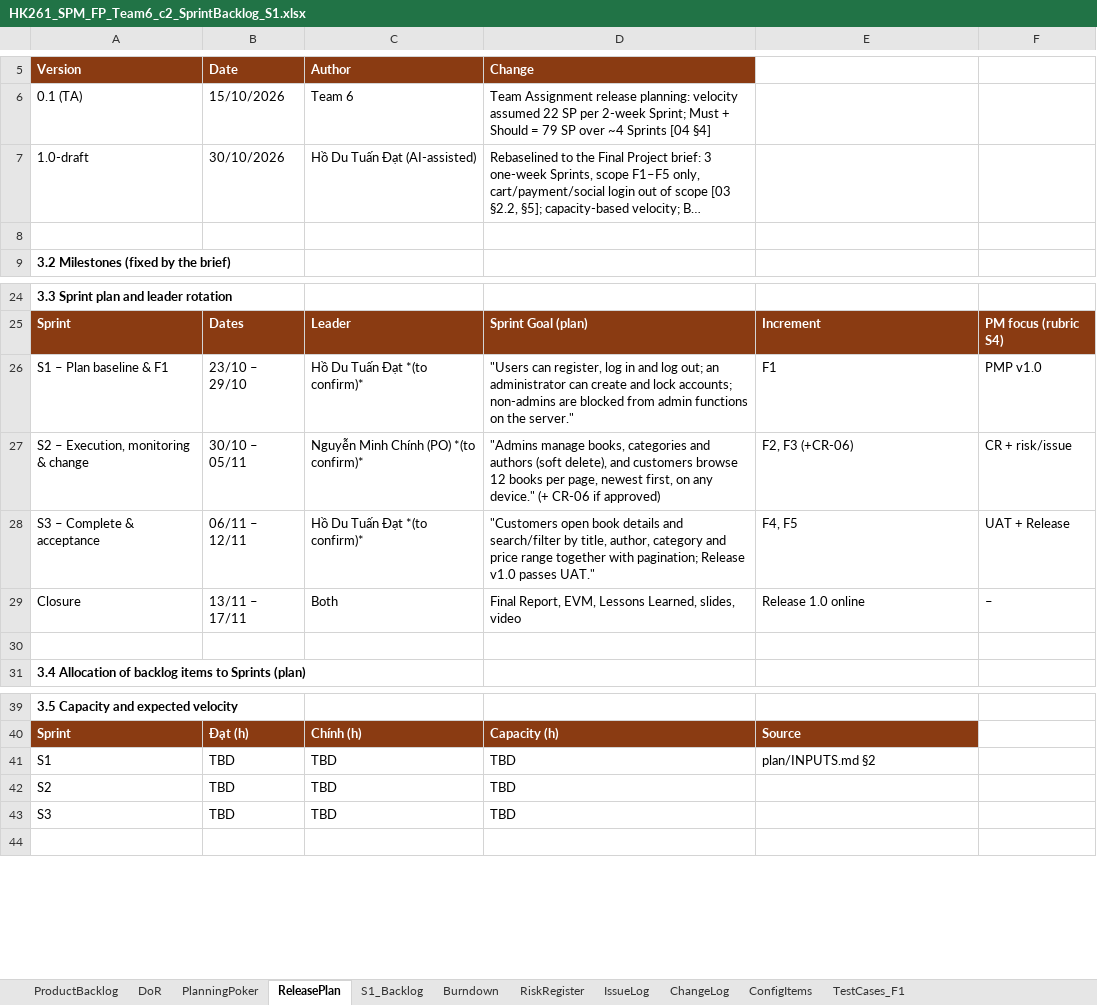
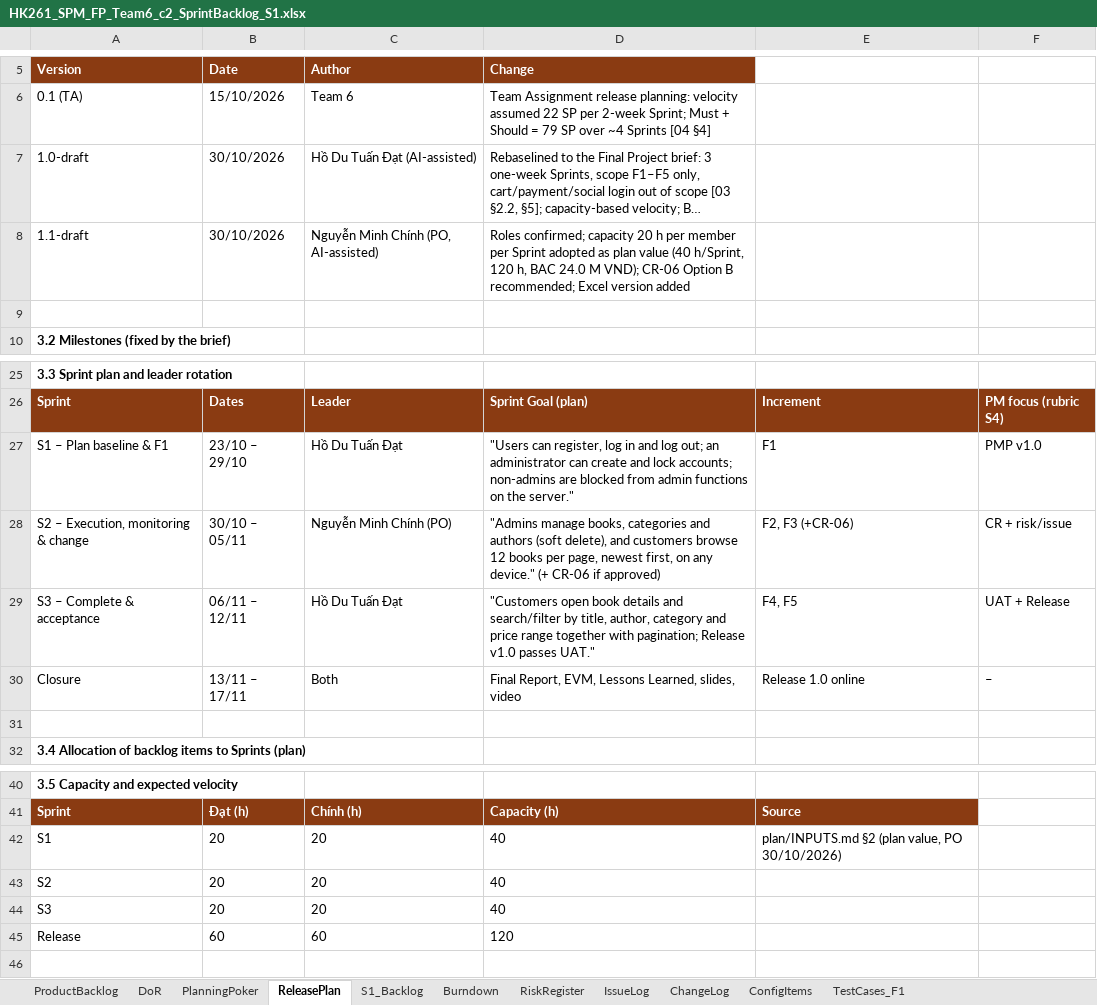
Before and after one commit to Tdat10052499/E-Commercial-Book-Store, an Excel workbook: deliverables/S1/HK261_SPM_FP_Team6_c2_SprintBacklog_S1.xlsx, sheet ReleasePlan, drawn as a sheet; only a part is shown, gaps mark what is left out; long unchanged cells end in …; values as stored, in another font and other column widths than the file's, no borders; removed rows and columns are numbered as before the commit, all else as after; the diff names each change by its address in the sheet, - before the commit and + after, or states it on an @@ line.

Commit message:
chore(plan): regenerate Sprint 1 deliverables and update status
Refs: P11

```diff
--- a/deliverables/S1/HK261_SPM_FP_Team6_c2_SprintBacklog_S1.xlsx (sheet ReleasePlan)
+++ b/deliverables/S1/HK261_SPM_FP_Team6_c2_SprintBacklog_S1.xlsx (sheet ReleasePlan)
+row 8: 1.1-draft | 30/10/2026 | Nguyễn Minh Chính (PO, AI-assisted) | Roles confirmed; capacity 20 h per member per Sprint adopted as plan value (40 h/Sprint, 120 h, BAC 24.0 M VND); CR-06 Option B recommended; Excel version added
-C27 (Author): Hồ Du Tuấn Đạt *(to confirm)*
+C27 (Author): Hồ Du Tuấn Đạt
-C28 (Author): Nguyễn Minh Chính (PO) *(to confirm)*
+C28 (Author): Nguyễn Minh Chính (PO)
-C29 (Author): Hồ Du Tuấn Đạt *(to confirm)*
+C29 (Author): Hồ Du Tuấn Đạt
-row 41: S1 | TBD | TBD | TBD | plan/INPUTS.md §2
-row 42: S2 | TBD | TBD | TBD
-row 43: S3 | TBD | TBD | TBD
+row 42: S1 | 20 | 20 | 40 | plan/INPUTS.md §2 (plan value, PO 30/10/2026)
+row 43: S2 | 20 | 20 | 40
+row 44: S3 | 20 | 20 | 40
+row 45: Release | 60 | 60 | 120
```
Also changed, not shown: sheet TestCases_F1, sheet S1_Backlog, 5 other files.
